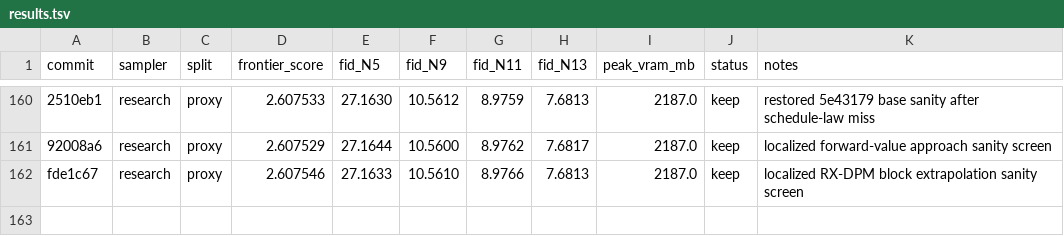
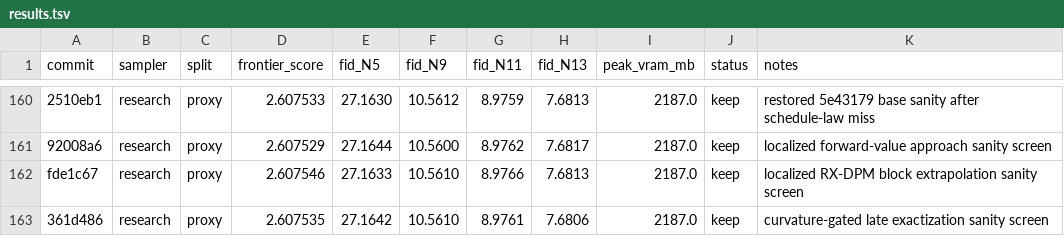
Before and after one commit to Colanora/improved-edm, a TSV file: results.tsv, drawn as a sheet; only a part is shown, gaps mark what is left out; the diff names each change by its address in the sheet, - before the commit and + after, or states it on an @@ line.

```diff
--- a/results.tsv
+++ b/results.tsv
+row 163: 361d486 | research | proxy | 2.607535 | 27.1642 | 10.5610 | 8.9761 | 7.6806 | 2187.0 | keep | curvature-gated late exactization sanity screen
```
Also changed, not shown: experiment_reports.tsv, 1 other file.
